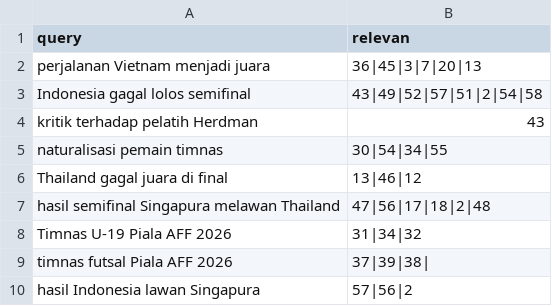
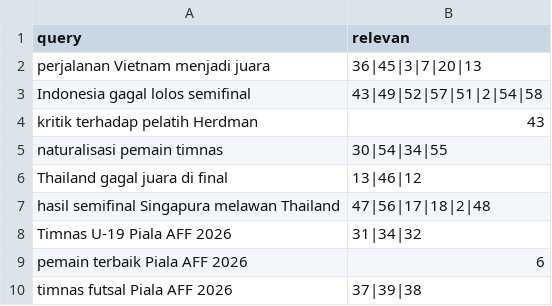
Before and after one commit to faizalfarizi170805-blip/search-engine-aff, a CSV file: qrels_AFF.csv, drawn as a sheet.

Commit message:
feat: update README and improve UI components; enhance query handling and evaluation metrics

```diff
--- a/qrels_AFF.csv
+++ b/qrels_AFF.csv
@@ -8,3 +8,3 @@ hasil semifinal Singapura melawan Thailand,47|56|17|18|2|48
 Timnas U-19 Piala AFF 2026,31|34|32
-timnas futsal Piala AFF 2026,37|39|38|
-hasil Indonesia lawan Singapura,57|56|2
+pemain terbaik Piala AFF 2026,6
+timnas futsal Piala AFF 2026,37|39|38
```
Also changed, not shown: 10 other files.
